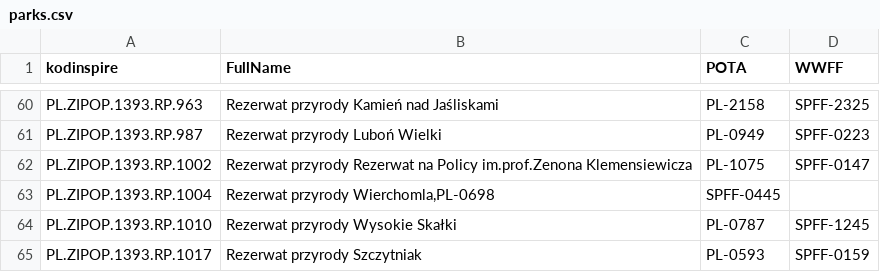
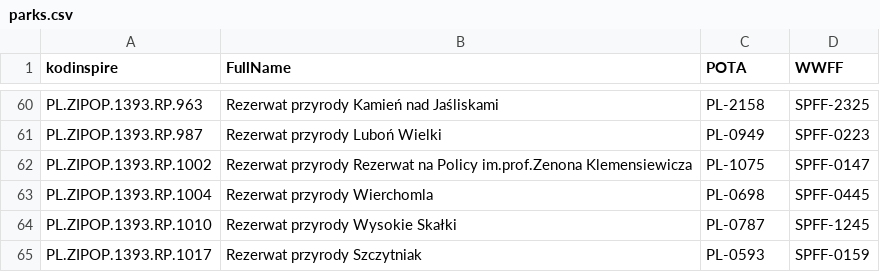
Before and after one commit to majkrzak/sp-sota-maps, a CSV file: lib/src/sota/data/parks.csv, drawn as a sheet; only a part is shown, gaps mark what is left out.

Commit message:
Fix typo in `parks.csv`
Closes #19

```diff
--- a/lib/src/sota/data/parks.csv
+++ b/lib/src/sota/data/parks.csv
@@ -62,3 +62,3 @@
 "PL.ZIPOP.1393.RP.1002","Rezerwat przyrody Rezerwat na Policy im.prof.Zenona Klemensiewicza","PL-1075","SPFF-0147"
-"PL.ZIPOP.1393.RP.1004","Rezerwat przyrody Wierchomla,PL-0698","SPFF-0445"
+"PL.ZIPOP.1393.RP.1004","Rezerwat przyrody Wierchomla","PL-0698","SPFF-0445"
 "PL.ZIPOP.1393.RP.1010","Rezerwat przyrody Wysokie Skałki","PL-0787","SPFF-1245"
```
